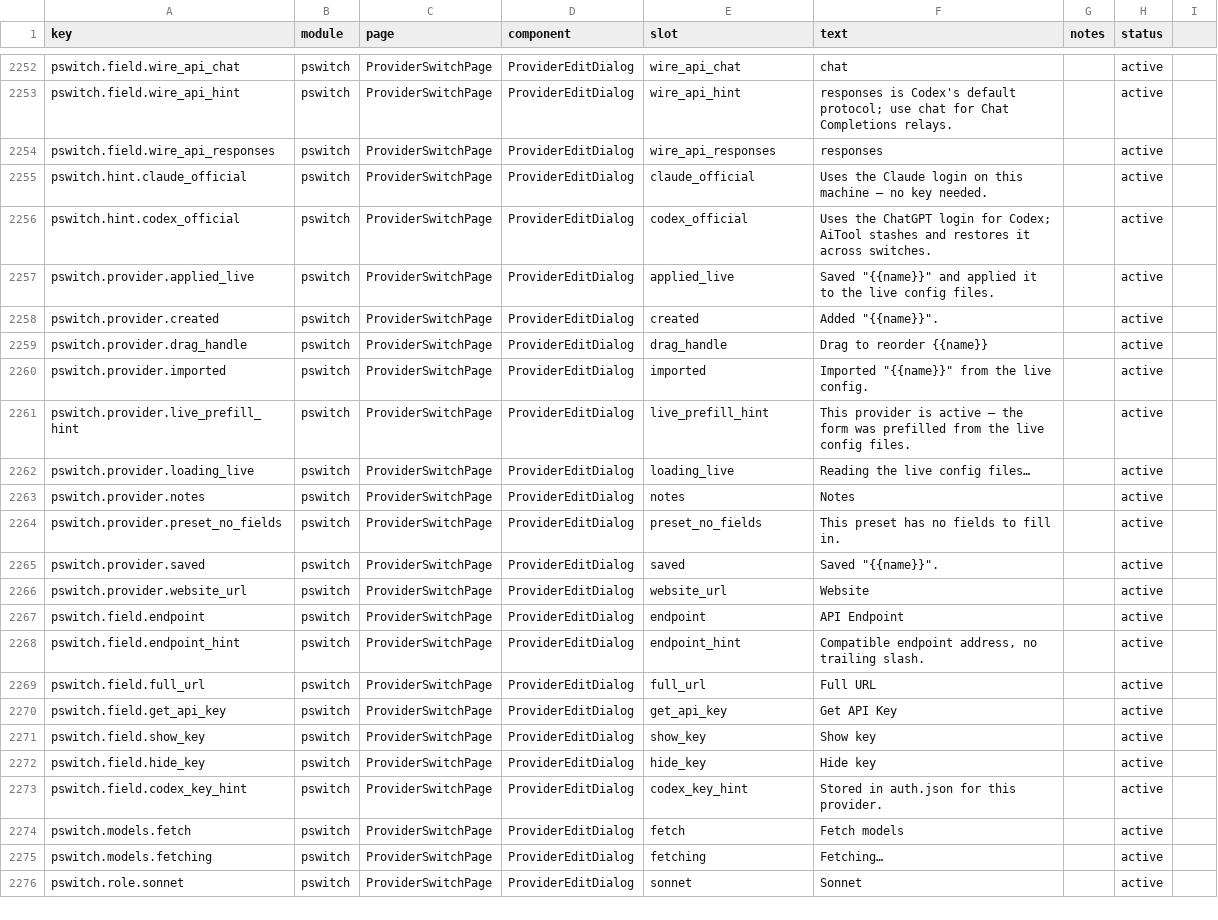
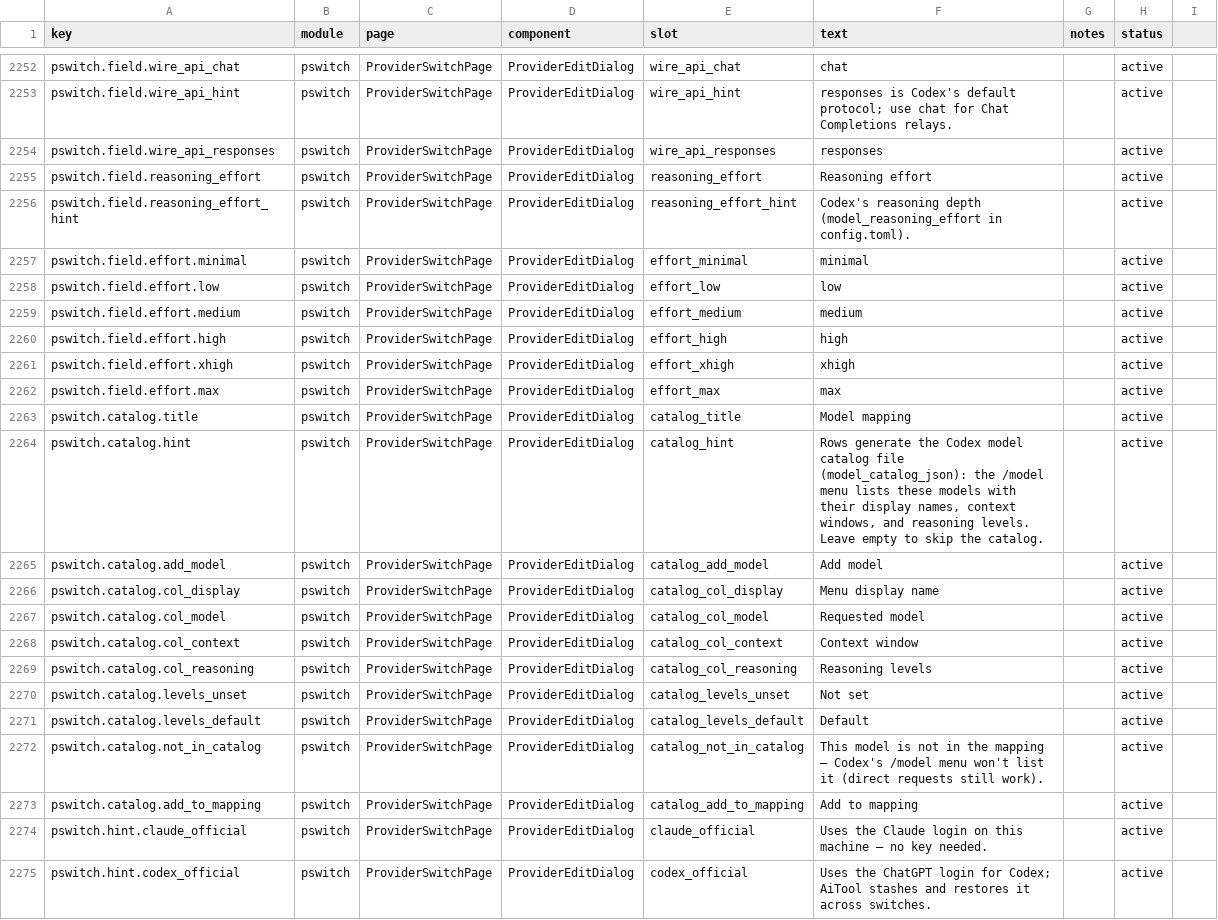
Before and after one commit to rijing-joker/AITool, a CSV file: dashboard/src/content/copy.csv, drawn as a sheet; only a part is shown, gaps mark what is left out; the shorter side is filled out with more unchanged rows; the diff names each change by its address in the sheet, - before the commit and + after, or states it on an @@ line.

Commit message:
feat: port cc-switch's Codex provider form (reasoning effort + model mapping)
The Codex add/edit dialog now carries the settings the direct-write mode
can really use. model_reasoning_effort joins the preset form fields as a
select. The advanced section gains cc-switch's model-mapping catalog
editor — rows of menu display name, requested model, context window and
per-model reasoning levels with a default — plus the header/body request
override fields, and it auto-expands when any of them already carry
values. Rows are stored in provider meta (codexCatalogModels).

On switch the rows render the model catalog sidecar
(~/.codex/aitool-model-catalog.json, template ported from cc-switch's
native-responses template so Codex's required base_instructions is
present) and config.toml gets the model_catalog_json pointer via the
normal floor-key residue logic — a hand-pointed foreign catalog is left
alone. Import-from-live reads the rows back into meta (ours and
cc-switch's own catalog filenames) and drops the pointer. Editing the
current provider re-applies, so the sidecar follows immediately.

cc-switch's thinking switches, prompt-cache routing, impersonate and
max-output-tokens controls stay unported: they only take effect through
its proxy takeover, which direct writing never engages.

```diff
--- a/dashboard/src/content/copy.csv
+++ b/dashboard/src/content/copy.csv
+row 2255: pswitch.field.reasoning_effort | pswitch | ProviderSwitchPage | ProviderEditDialog | reasoning_effort | Reasoning effort |  | active
+row 2256: pswitch.field.reasoning_effort_hint | pswitch | ProviderSwitchPage | ProviderEditDialog | reasoning_effort_hint | Codex's reasoning depth (model_reasoning_effort in config.toml). |  | active
+row 2257: pswitch.field.effort.minimal | pswitch | ProviderSwitchPage | ProviderEditDialog | effort_minimal | minimal |  | active
+row 2258: pswitch.field.effort.low | pswitch | ProviderSwitchPage | ProviderEditDialog | effort_low | low |  | active
+row 2259: pswitch.field.effort.medium | pswitch | ProviderSwitchPage | ProviderEditDialog | effort_medium | medium |  | active
+row 2260: pswitch.field.effort.high | pswitch | ProviderSwitchPage | ProviderEditDialog | effort_high | high |  | active
+row 2261: pswitch.field.effort.xhigh | pswitch | ProviderSwitchPage | ProviderEditDialog | effort_xhigh | xhigh |  | active
+row 2262: pswitch.field.effort.max | pswitch | ProviderSwitchPage | ProviderEditDialog | effort_max | max |  | active
+row 2263: pswitch.catalog.title | pswitch | ProviderSwitchPage | ProviderEditDialog | catalog_title | Model mapping |  | active
+row 2264: pswitch.catalog.hint | pswitch | ProviderSwitchPage | ProviderEditDialog | catalog_hint | Rows generate the Codex model catalog file (model_catalog_json): the /model menu lists these models with their display names, context windows, and reasoning levels. Leave empty to skip the catalog. |  | active
+row 2265: pswitch.catalog.add_model | pswitch | ProviderSwitchPage | ProviderEditDialog | catalog_add_model | Add model |  | active
+row 2266: pswitch.catalog.col_display | pswitch | ProviderSwitchPage | ProviderEditDialog | catalog_col_display | Menu display name |  | active
+row 2267: pswitch.catalog.col_model | pswitch | ProviderSwitchPage | ProviderEditDialog | catalog_col_model | Requested model |  | active
+row 2268: pswitch.catalog.col_context | pswitch | ProviderSwitchPage | ProviderEditDialog | catalog_col_context | Context window |  | active
+row 2269: pswitch.catalog.col_reasoning | pswitch | ProviderSwitchPage | ProviderEditDialog | catalog_col_reasoning | Reasoning levels |  | active
+row 2270: pswitch.catalog.levels_unset | pswitch | ProviderSwitchPage | ProviderEditDialog | catalog_levels_unset | Not set |  | active
+row 2271: pswitch.catalog.levels_default | pswitch | ProviderSwitchPage | ProviderEditDialog | catalog_levels_default | Default |  | active
+row 2272: pswitch.catalog.not_in_catalog | pswitch | ProviderSwitchPage | ProviderEditDialog | catalog_not_in_catalog | This model is not in the mapping — Codex's /model menu won't list it (direct requests still work). |  | active
+row 2273: pswitch.catalog.add_to_mapping | pswitch | ProviderSwitchPage | ProviderEditDialog | catalog_add_to_mapping | Add to mapping |  | active
```
Also changed, not shown: 11 other files.
